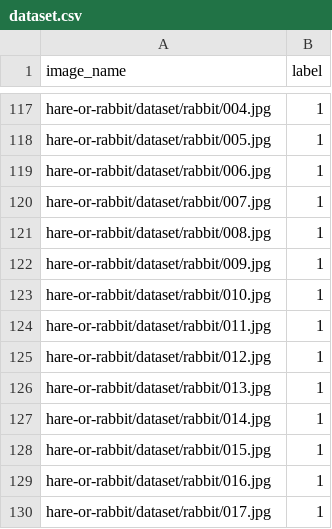
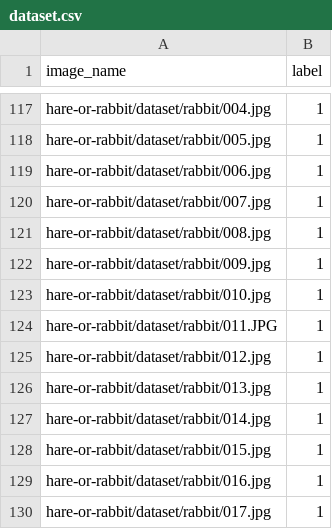
Before and after one commit to leticiap/hare-or-rabbit, a CSV file: dataset.csv, drawn as a sheet; only a part is shown, gaps mark what is left out.

Commit message:
fixed name reference

```diff
--- a/dataset.csv
+++ b/dataset.csv
@@ -123,3 +123,3 @@ hare-or-rabbit/dataset/rabbit/009.jpg,1
 hare-or-rabbit/dataset/rabbit/010.jpg,1
-hare-or-rabbit/dataset/rabbit/011.jpg,1
+hare-or-rabbit/dataset/rabbit/011.JPG,1
 hare-or-rabbit/dataset/rabbit/012.jpg,1
```
